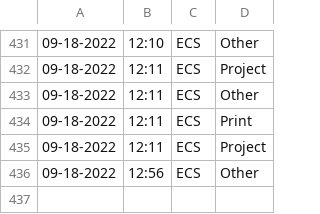
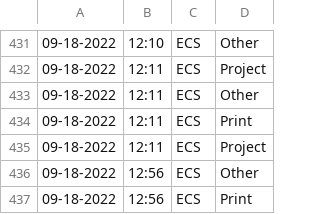
Before and after one commit to Jarob-H/Automated-User-Tracker, a CSV file: users.csv, drawn as a sheet; only a part is shown, gaps mark what is left out.

Commit message:
update

```diff
--- a/users.csv
+++ b/users.csv
@@ -436 +436,2 @@
 09-18-2022,12:56,ECS,Other
+09-18-2022,12:56,ECS,Print
```
